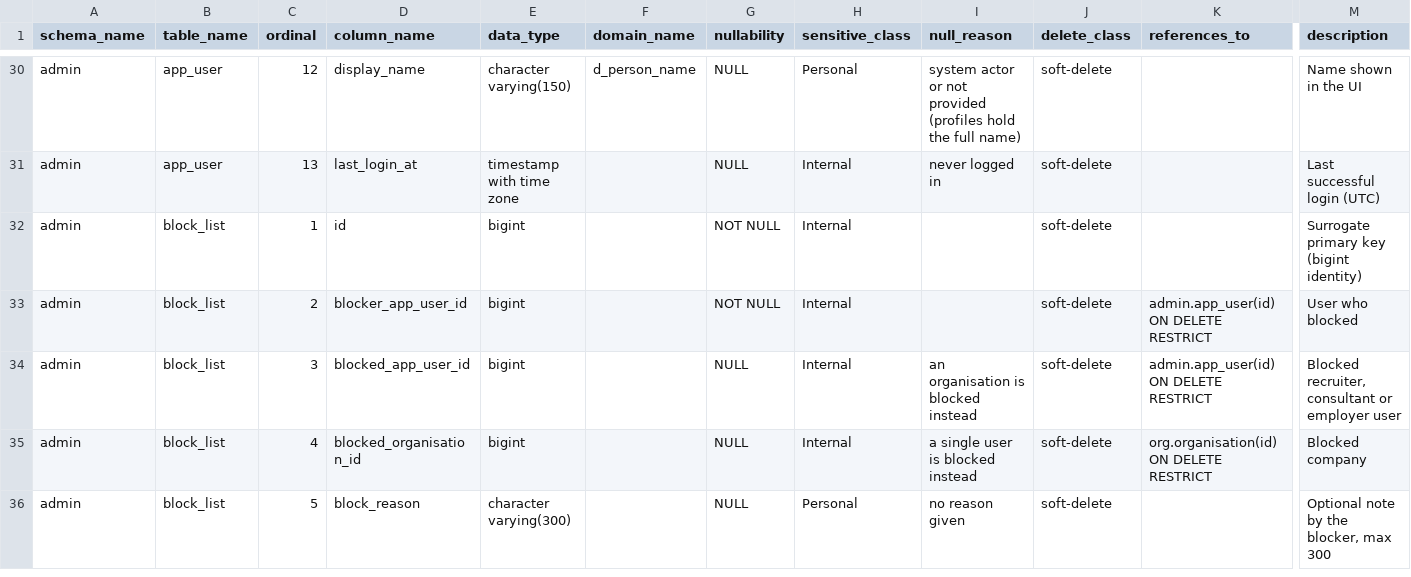
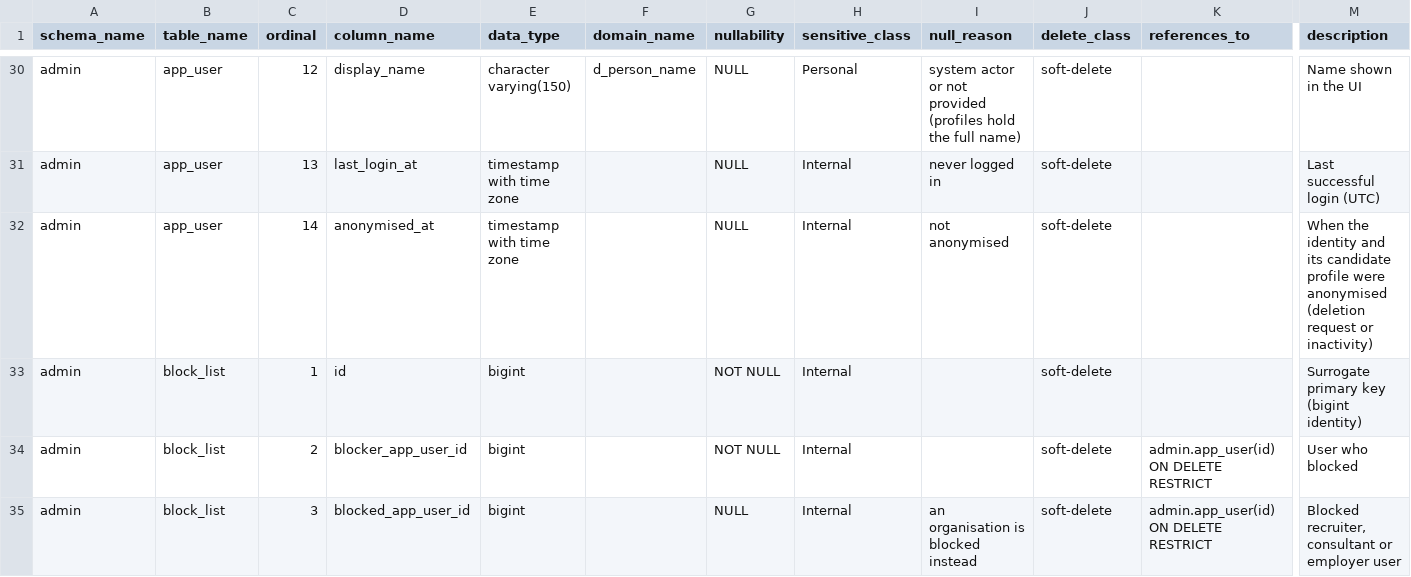
Before and after one commit to amogh-rb/Acid-Agents, a CSV file: dictionary/columns.csv, drawn as a sheet; only a part is shown, gaps mark what is left out; the shorter side is filled out with more unchanged rows; rows hold the shown columns only; the diff names each change by its address in the sheet, - before the commit and + after, or states it on an @@ line.

```diff
--- a/dictionary/columns.csv
+++ b/dictionary/columns.csv
+row 32: admin | app_user | 14 | anonymised_at | timestamp with time zone |  | NULL | Internal | not anonymised | soft-delete |  | When the identity and its candidate profile were anonymised (deletion request or inactivity)
```
Also changed, not shown: dictionary/tables.csv, 26 other files.
